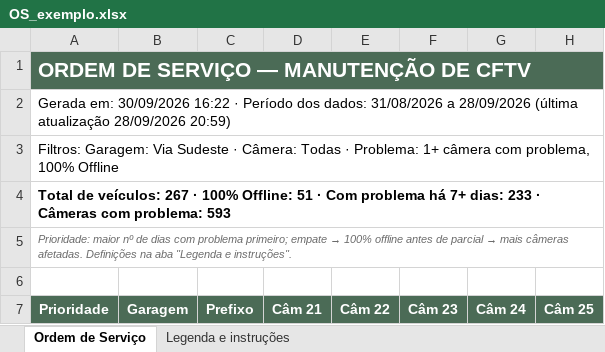
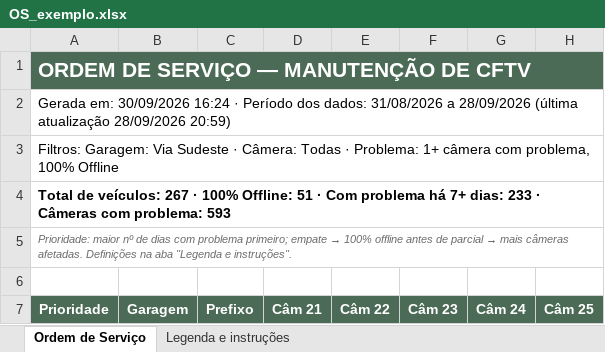
Before and after one commit to Leticia-Noxxon/controle-cftv, an Excel workbook: docs/OS_exemplo.xlsx, sheet Ordem de Serviço, drawn as a sheet; only a part is shown; values as stored, in another font and other column widths than the file's, no borders; the diff names each change by its address in the sheet, - before the commit and + after, or states it on an @@ line.

Commit message:
v2: capturas publicadas e OS de exemplo

```diff
--- a/docs/OS_exemplo.xlsx (sheet Ordem de Serviço)
+++ b/docs/OS_exemplo.xlsx (sheet Ordem de Serviço)
-A2 (Prioridade): …em: 30/09/2026 16:22 · Período…
+A2 (Prioridade): …em: 30/09/2026 16:24 · Período…
```
Also changed, not shown: sheet Legenda e instruções, 17 other files.
